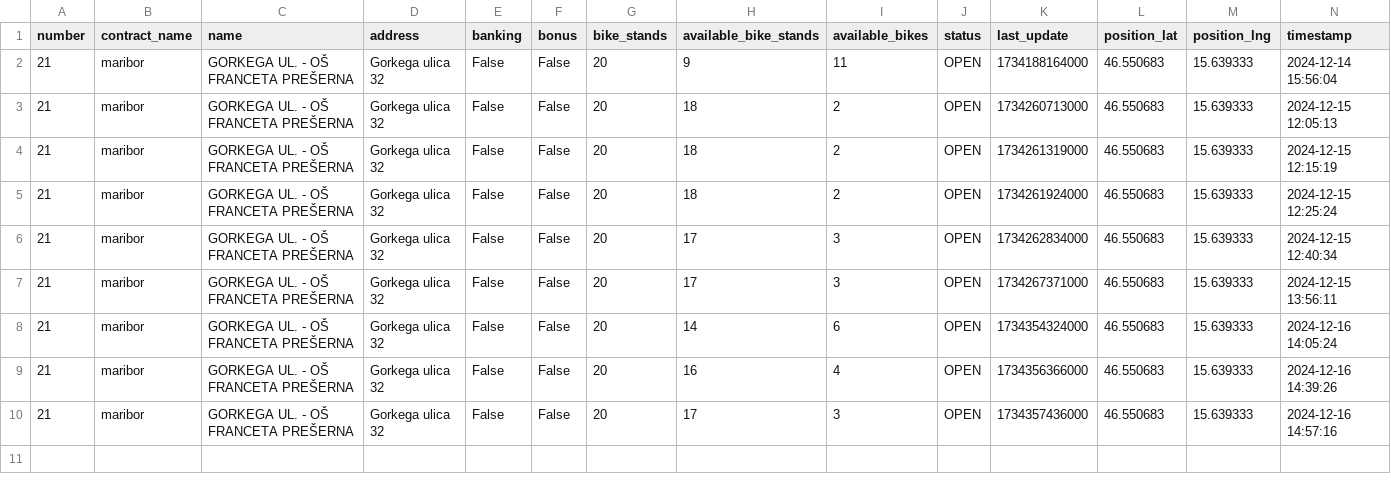
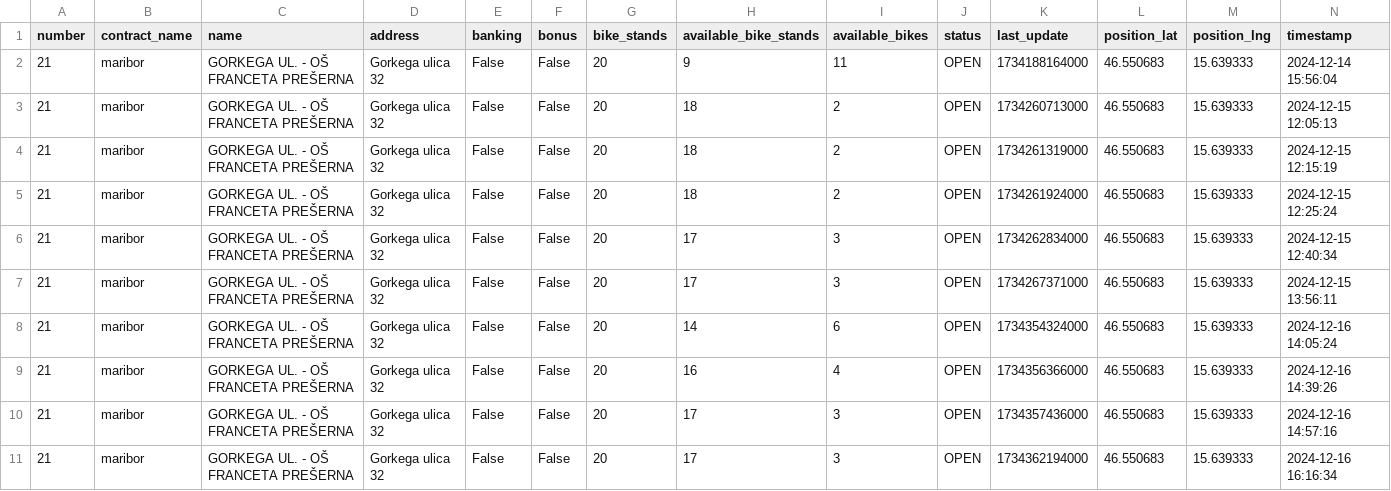
Before and after one commit to NadicaUzunova/mbajkML, a CSV file: data/raw/mbajk/GORKEGA UL. - OŠ FRANCETA PREŠERNA.csv, drawn as a sheet.

```diff
--- a/data/raw/mbajk/GORKEGA UL. - OŠ FRANCETA PREŠERNA.csv
+++ b/data/raw/mbajk/GORKEGA UL. - OŠ FRANCETA PREŠERNA.csv
@@ -10 +10,2 @@ number,contract_name,name,address,banking,bonus,bike_stands,available_bike_stand
 21,maribor,GORKEGA UL. - OŠ FRANCETA PREŠERNA,Gorkega ulica 32,False,False,20,17,3,OPEN,1734357436000,46.550683,15.639333,2024-12-16 14:57:16
+21,maribor,GORKEGA UL. - OŠ FRANCETA PREŠERNA,Gorkega ulica 32,False,False,20,17,3,OPEN,1734362194000,46.550683,15.639333,2024-12-16 16:16:34
```
Also changed, not shown: data/raw/mbajk/NICEHASH - C. PROLETARSKIH BRIGAD.csv, data/raw/mbajk/OTP BANKA - TRG LEONA ŠTUKLJA.csv, 33 other files.
